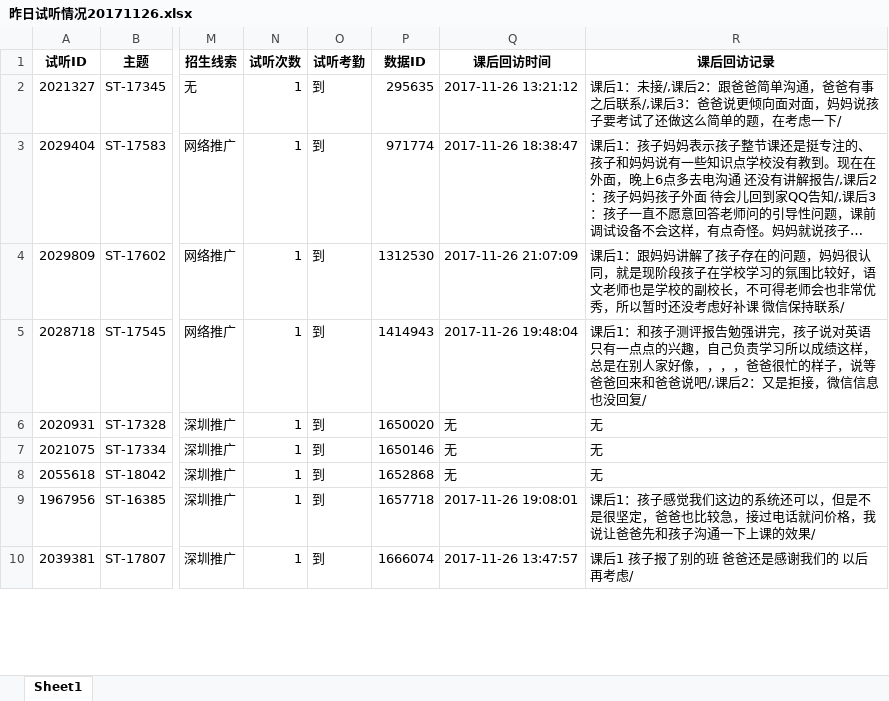
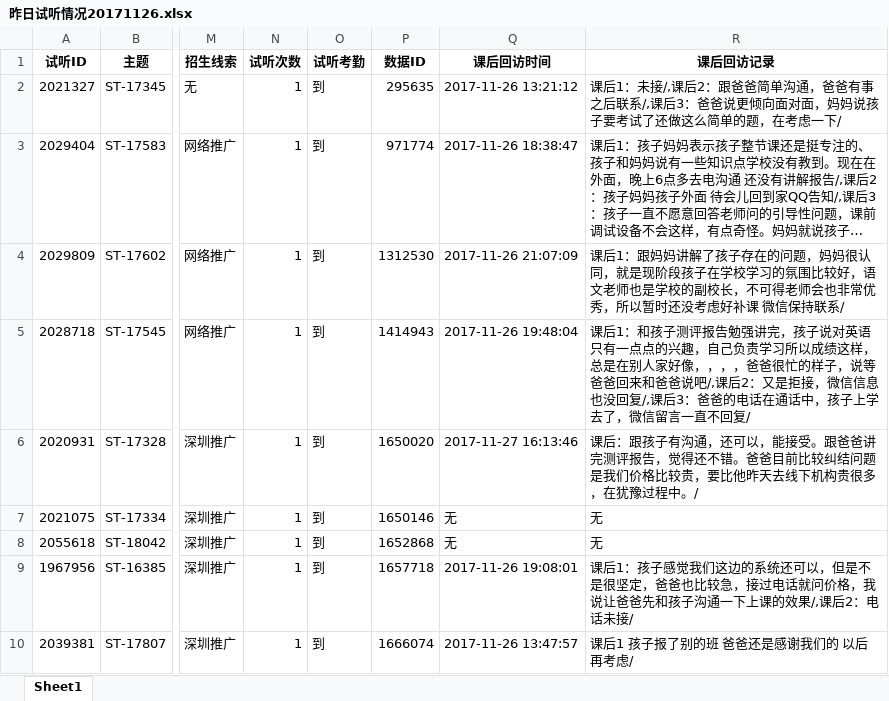
Before and after one commit to yixue-shuguo/daily_report_sql, an Excel workbook: temp_demands/昨日试听情况20171126.xlsx, sheet Sheet1, drawn as a sheet; only a part is shown, gaps mark what is left out; long unchanged cells end in …; values as stored, in another font and other column widths than the file's, no borders; the diff covers the shown part only; the diff names each change by its address in the sheet, - before the commit and + after, or states it on an @@ line.

```diff
--- a/temp_demands/昨日试听情况20171126.xlsx (sheet Sheet1)
+++ b/temp_demands/昨日试听情况20171126.xlsx (sheet Sheet1)
-R5 (课后回访记录): …也没回复/
+R5 (课后回访记录): …也没回复/,课后3：爸爸的电话在通话中，孩子上学去了，微信留言一直不回复/
-Q6 (课后回访时间): 无
+Q6 (课后回访时间): 2017-11-27 16:13:46
-R6 (课后回访记录): 无
+R6 (课后回访记录): 课后：跟孩子有沟通，还可以，能接受。跟爸爸讲完测评报告，觉得还不错。爸爸目前比较纠结问题是我们价格比较贵，要比他昨天去线下机构贵很多，在犹豫过程中。/
-R9 (课后回访记录): …课的效果/
+R9 (课后回访记录): …课的效果/,课后2：电话未接/
```
Also changed, not shown: 1 added row and 61 edited cells elsewhere in this sheet, 3 other files.
